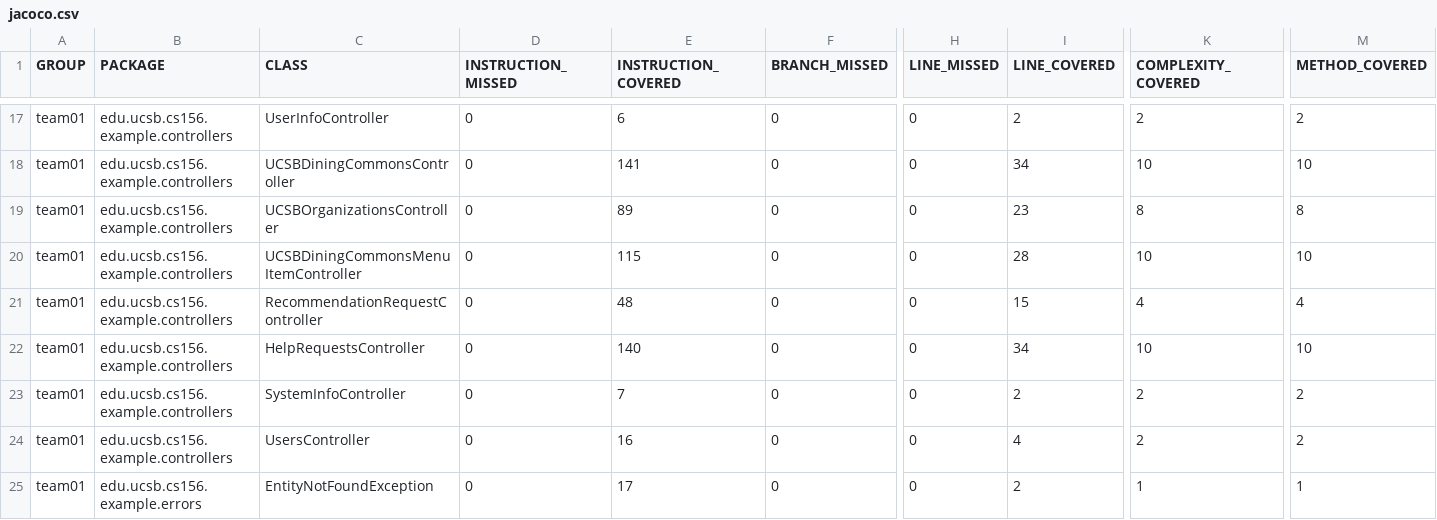
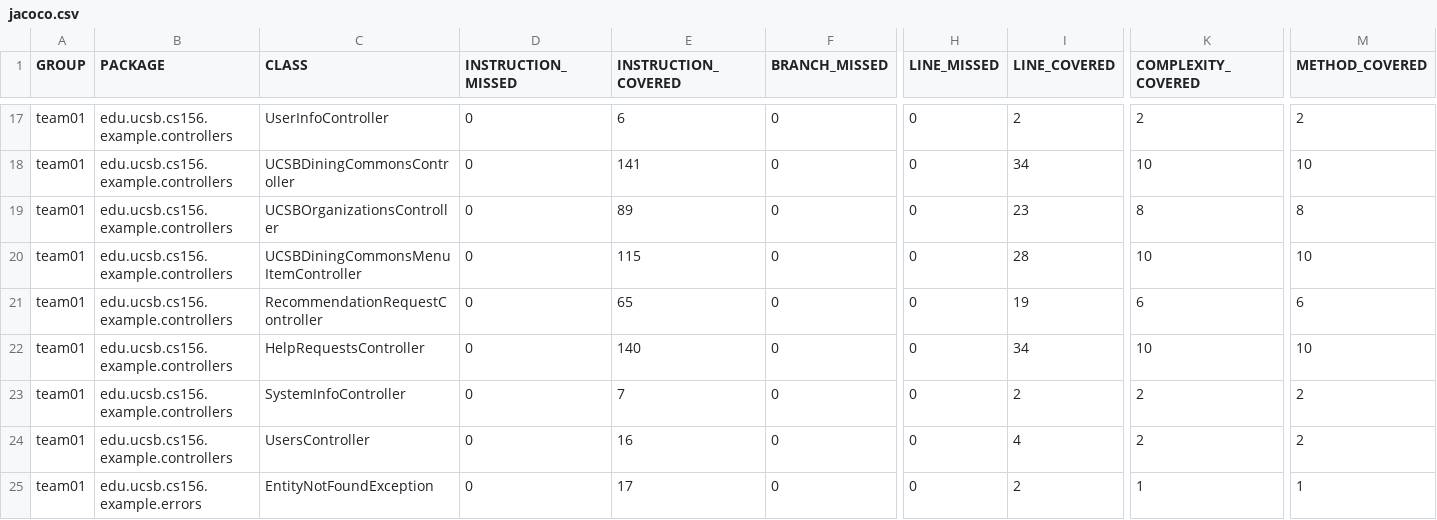
Before and after one commit to ucsb-cs156-s26/team01-s26-15, a CSV file: jacoco/jacoco.csv, drawn as a sheet; only a part is shown, gaps mark what is left out; the diff names each change by its address in the sheet, - before the commit and + after, or states it on an @@ line.

```diff
--- a/jacoco/jacoco.csv
+++ b/jacoco/jacoco.csv
-E21 (INSTRUCTION_COVERED): 48
+E21 (INSTRUCTION_COVERED): 65
-I21 (LINE_COVERED): 15
+I21 (LINE_COVERED): 19
-K21 (COMPLEXITY_COVERED): 4
+K21 (COMPLEXITY_COVERED): 6
-M21 (METHOD_COVERED): 4
+M21 (METHOD_COVERED): 6
```
Also changed, not shown: 7 other files.
